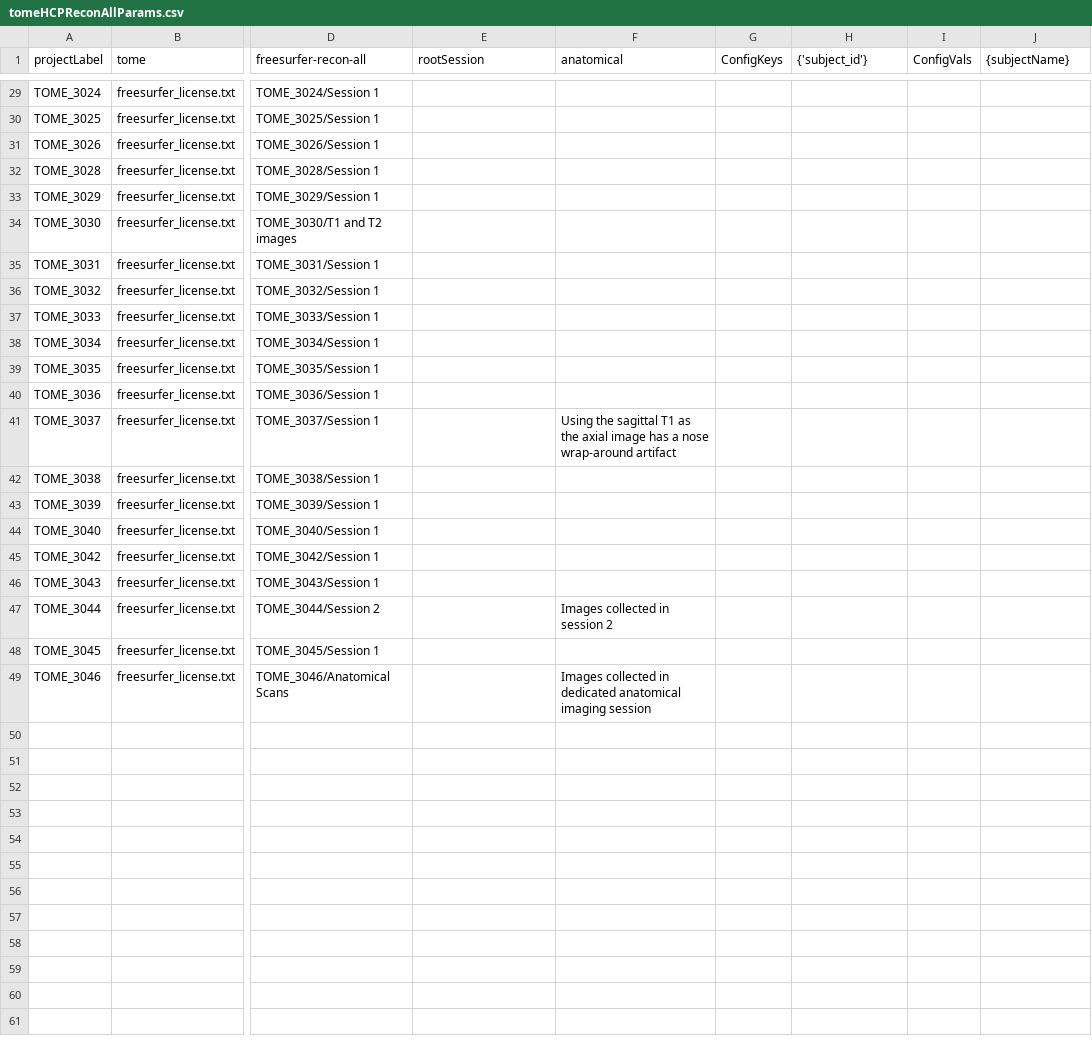
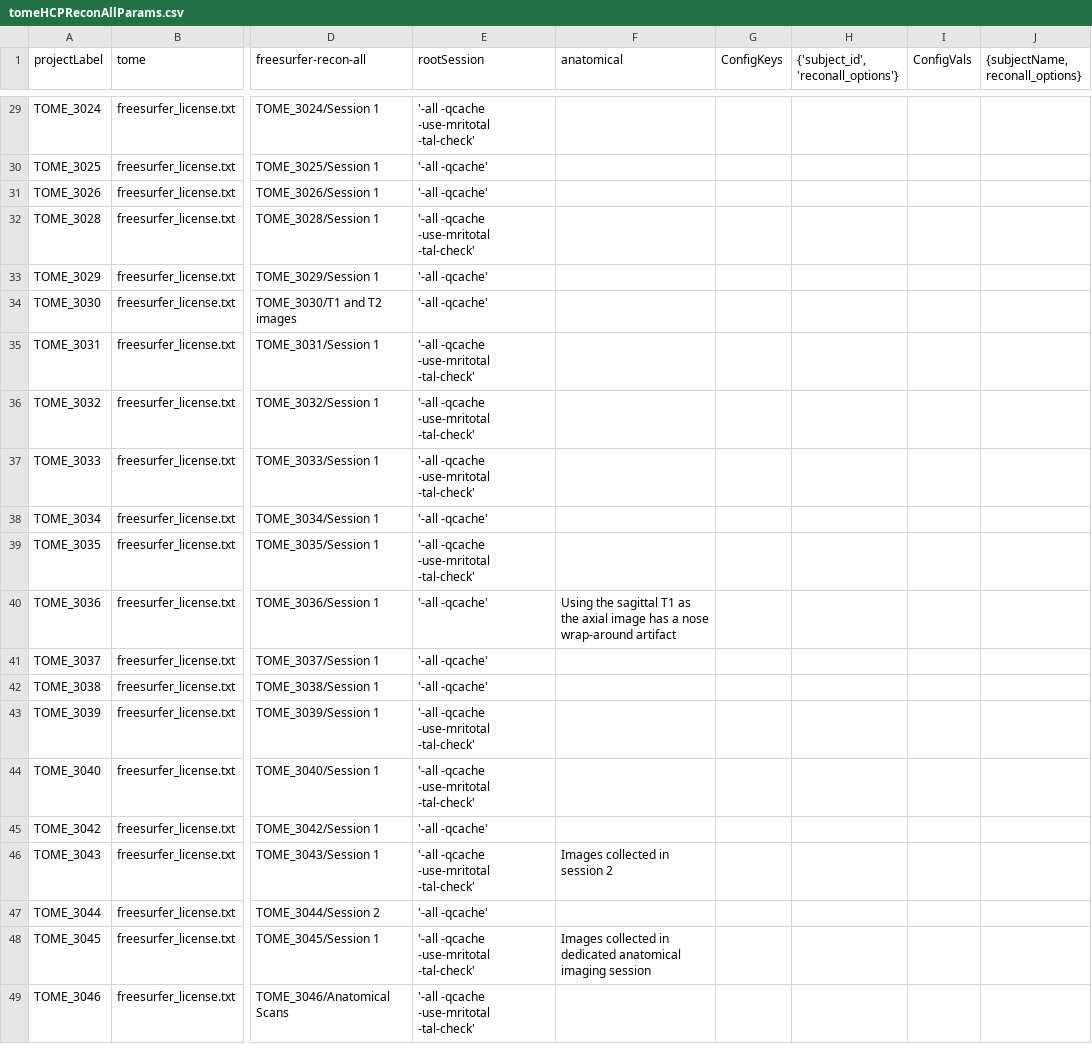
Before and after one commit to gkaguirrelab/mriTOMEAnalysis, a CSV file: code/submitGears/tomeHCPReconAllParams.csv, drawn as a sheet; only a part is shown, gaps mark what is left out; the diff covers the shown part only; the diff names each change by its address in the sheet, - before the commit and + after, or states it on an @@ line.

Commit message:
Run some recon-all subjects with the MNI registration option for better tailarach

```diff
--- a/code/submitGears/tomeHCPReconAllParams.csv
+++ b/code/submitGears/tomeHCPReconAllParams.csv
-H1: {'subject_id'}
+H1: {'subject_id', 'reconall_options'}
-J1: {subjectName}
+J1: {subjectName, reconall_options}
-E29 (rootSession): (empty)
+E29 (rootSession): '-all -qcache -use-mritotal -tal-check'
-E30:E31 (rootSession): (empty)
+E30:E31 (rootSession): '-all -qcache'
-E32 (rootSession): (empty)
+E32 (rootSession): '-all -qcache -use-mritotal -tal-check'
-E33:E34 (rootSession): (empty)
+E33:E34 (rootSession): '-all -qcache'
-E35:E37 (rootSession): (empty)
+E35:E37 (rootSession): '-all -qcache -use-mritotal -tal-check'
-E38 (rootSession): (empty)
+E38 (rootSession): '-all -qcache'
-E39 (rootSession): (empty)
+E39 (rootSession): '-all -qcache -use-mritotal -tal-check'
-E40:E42 (rootSession): (empty)
+E40:E42 (rootSession): '-all -qcache'
-F40 (anatomical): (empty)
+F40 (anatomical): Using the sagittal T1 as the axial image has a nose wrap-around artifact
-F41 (anatomical): Using the sagittal T1 as the axial image has a nose wrap-around artifact
+F41 (anatomical): (empty)
-E43:E44 (rootSession): (empty)
+E43:E44 (rootSession): '-all -qcache -use-mritotal -tal-check'
-E45 (rootSession): (empty)
+E45 (rootSession): '-all -qcache'
-E46 (rootSession): (empty)
+E46 (rootSession): '-all -qcache -use-mritotal -tal-check'
-F46 (anatomical): (empty)
+F46 (anatomical): Images collected in session 2
-E47 (rootSession): (empty)
+E47 (rootSession): '-all -qcache'
-F47 (anatomical): Images collected in session 2
+F47 (anatomical): (empty)
-E48:E49 (rootSession): (empty)
+E48:E49 (rootSession): '-all -qcache -use-mritotal -tal-check'
-F48 (anatomical): (empty)
+F48 (anatomical): Images collected in dedicated anatomical imaging session
-F49 (anatomical): Images collected in dedicated anatomical imaging session
+F49 (anatomical): (empty)
```
Also changed, not shown: 27 edited cells elsewhere in this file.
